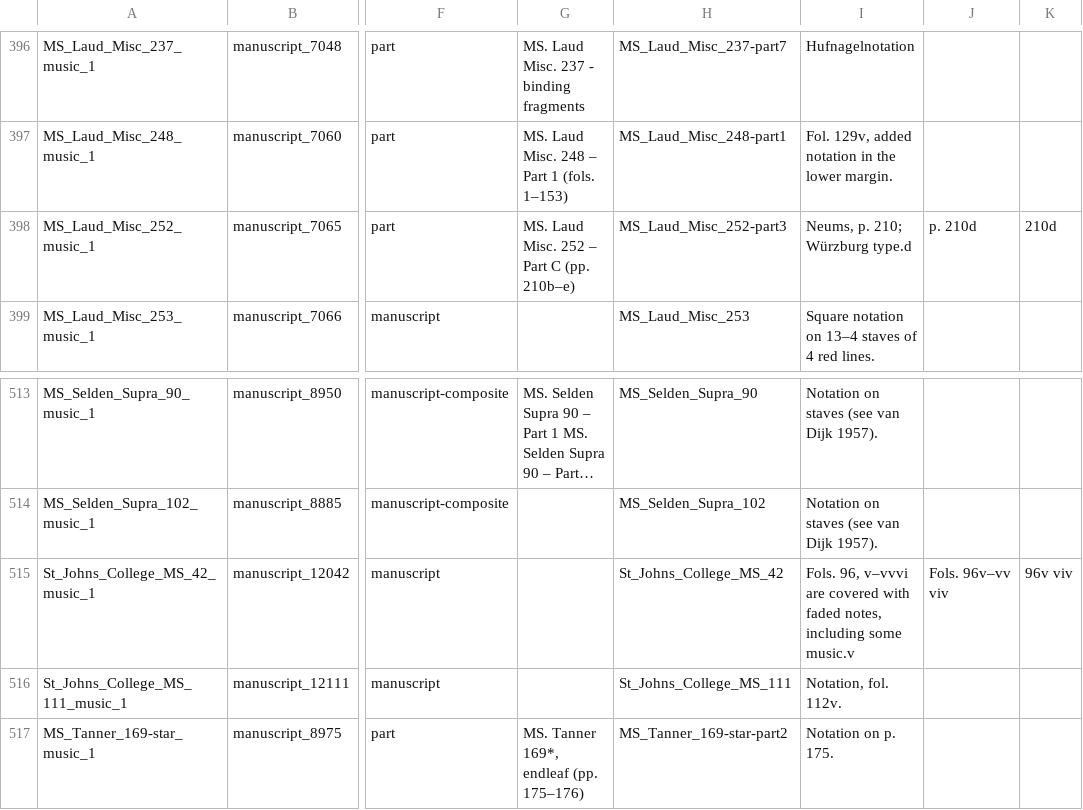
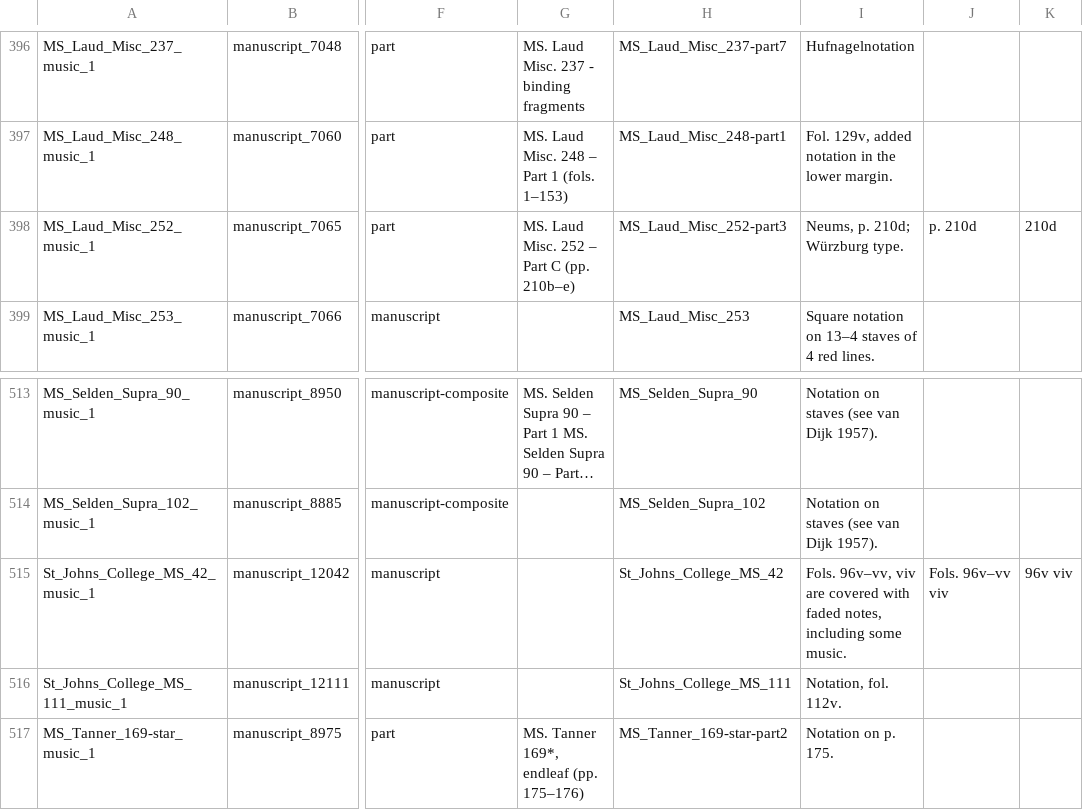
Before and after one commit to dowsmiller-test-env/enabling-digital-research, a CSV file: tabular_data/output/collection/csv/06_music.csv, drawn as a sheet; only a part is shown, gaps mark what is left out; long unchanged cells end in …; the diff names each change by its address in the sheet, - before the commit and + after, or states it on an @@ line.

```diff
--- a/tabular_data/output/collection/csv/06_music.csv
+++ b/tabular_data/output/collection/csv/06_music.csv
-I398: Neums, p. 210; Würzburg type.d
+I398: Neums, p. 210d; Würzburg type.
-I515: Fols. 96, v–vvvi are covered with faded notes, including some music.v
+I515: Fols. 96v–vv, viv are covered with faded notes, including some music.
```
Also changed, not shown: tabular_data/output/authority/csv/orgs.csv, tabular_data/output/collection/csv/09_additions.csv, 23 other files.
